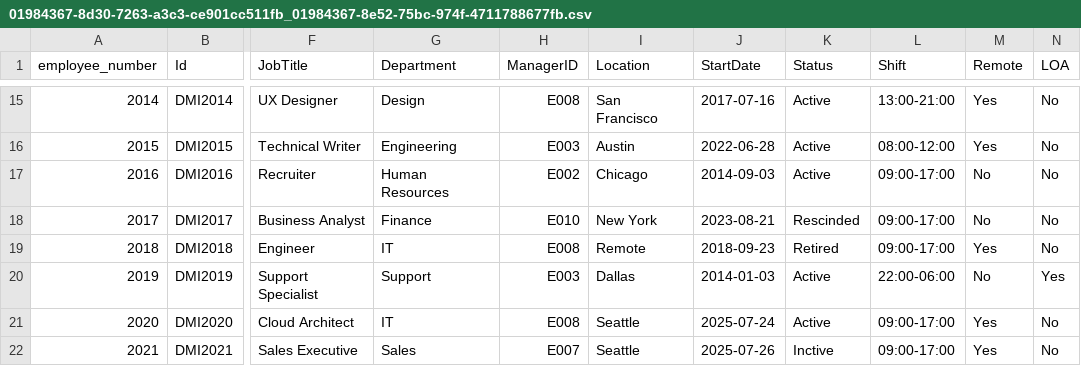
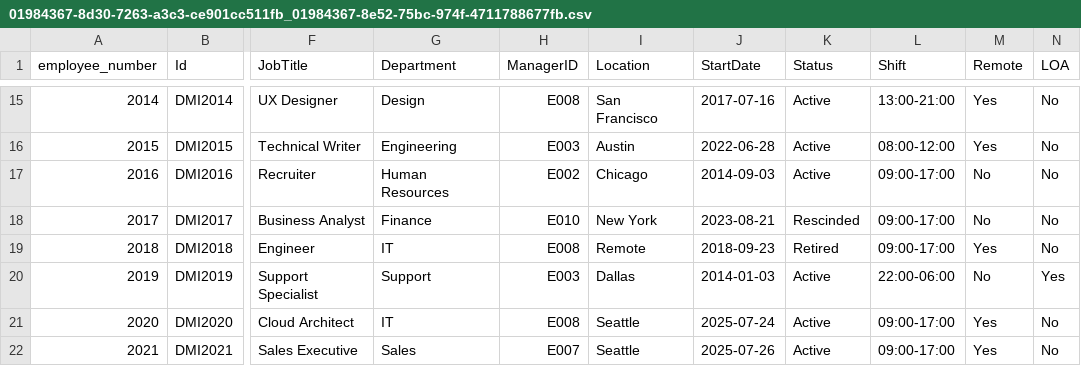
Before and after one commit to zgwilson/DMI-HRIS, a CSV file: csv/01984367-8d30-7263-a3c3-ce901cc511fb_01984367-8e52-75bc-974f-4711788677fb.csv, drawn as a sheet; only a part is shown, gaps mark what is left out; the diff names each change by its address in the sheet, - before the commit and + after, or states it on an @@ line.

Commit message:
Update 01984367-8d30-7263-a3c3-ce901cc511fb_01984367-8e52-75bc-974f-4711788677fb.csv

```diff
--- a/csv/01984367-8d30-7263-a3c3-ce901cc511fb_01984367-8e52-75bc-974f-4711788677fb.csv
+++ b/csv/01984367-8d30-7263-a3c3-ce901cc511fb_01984367-8e52-75bc-974f-4711788677fb.csv
-K22 (Status): Inctive
+K22 (Status): Active
```
